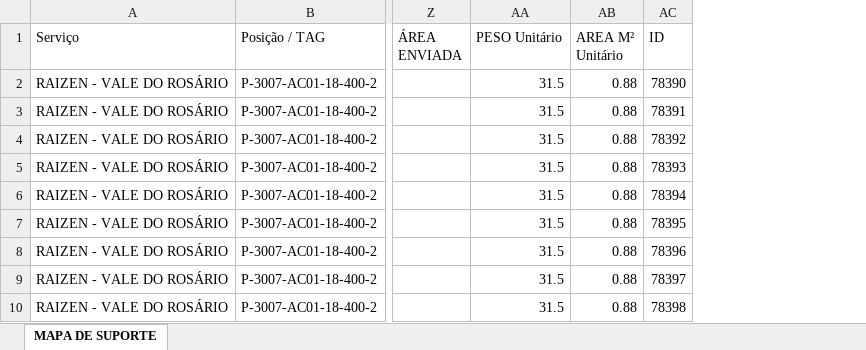
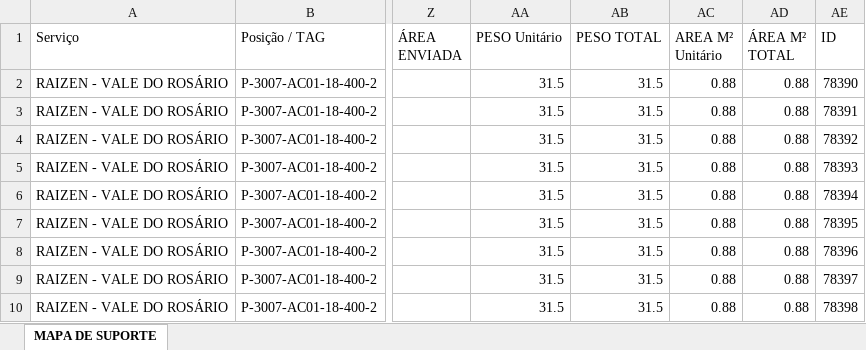
Before and after one commit to Isaacbarci/teste, an Excel workbook: TESTE.xlsx, sheet MAPA DE SUPORTE, drawn as a sheet; only a part is shown, gaps mark what is left out; values as stored, in another font and other column widths than the file's, no borders; table styles not drawn; the diff names each change by its address in the sheet, - before the commit and + after, or states it on an @@ line.

Commit message:
Add files via upload

```diff
--- a/TESTE.xlsx (sheet MAPA DE SUPORTE)
+++ b/TESTE.xlsx (sheet MAPA DE SUPORTE)
+column AB (PESO TOTAL), rows 2-10: all 31.5
+column AD (ÁREA M² TOTAL), rows 2-10: all 0.88
```
